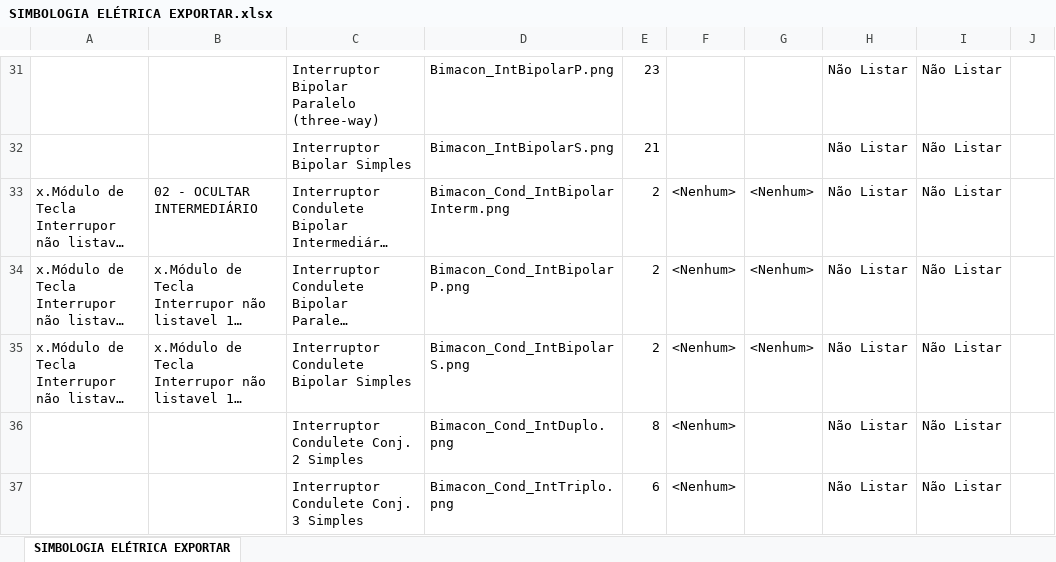
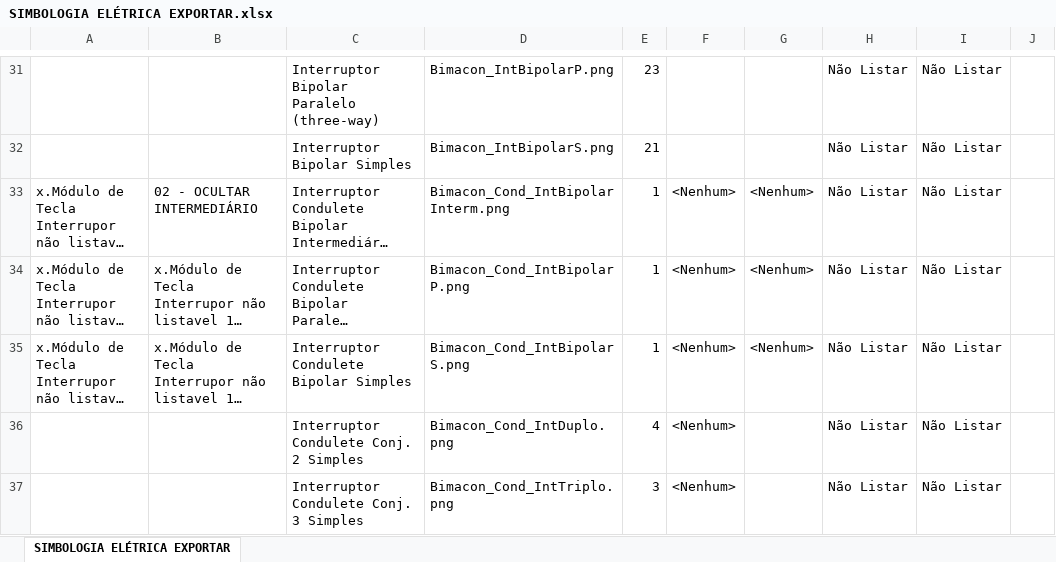
Before and after one commit to jnengenharia/Plugins, an Excel workbook: Bimacon.tab/Imagens_Bimacon/SIMBOLOGIA ELÉTRICA EXPORTAR.xlsx, sheet SIMBOLOGIA ELÉTRICA EXPORTAR, drawn as a sheet; only a part is shown, gaps mark what is left out; long unchanged cells end in …; values as stored, in another font and other column widths than the file's, no cell formats; the diff covers the shown part only; the diff names each change by its address in the sheet, - before the commit and + after, or states it on an @@ line.

```diff
--- a/Bimacon.tab/Imagens_Bimacon/SIMBOLOGIA ELÉTRICA EXPORTAR.xlsx (sheet SIMBOLOGIA ELÉTRICA EXPORTAR)
+++ b/Bimacon.tab/Imagens_Bimacon/SIMBOLOGIA ELÉTRICA EXPORTAR.xlsx (sheet SIMBOLOGIA ELÉTRICA EXPORTAR)
-E33:E35: 2
+E33:E35: 1
-E36: 8
+E36: 4
-E37: 6
+E37: 3
```
Also changed, not shown: 12 added rows, 12 removed rows and 51 edited cells elsewhere in this sheet, cell formats, 17 other files.
